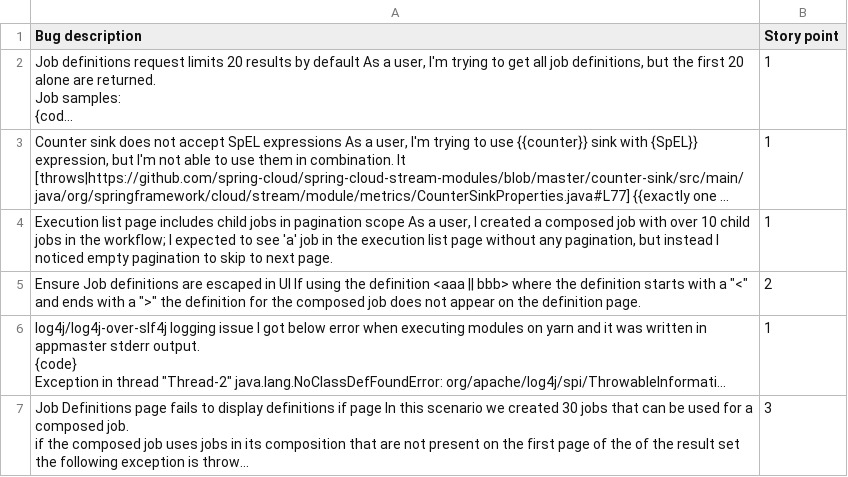
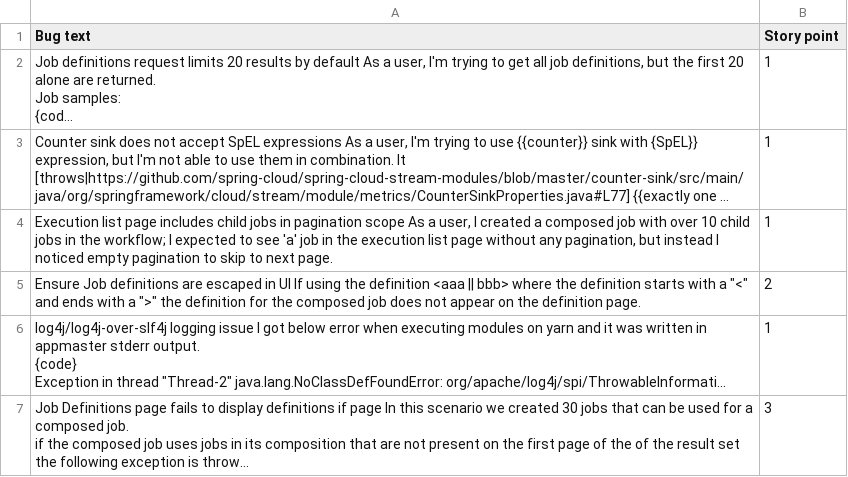
Before and after one commit to kelumsampath/Story_Point_Estimator, a CSV file: src/csv/3_input_dataset1.csv, drawn as a sheet; only a part is shown; long unchanged cells end in …; the diff names each change by its address in the sheet, - before the commit and + after, or states it on an @@ line.

```diff
--- a/src/csv/3_input_dataset1.csv
+++ b/src/csv/3_input_dataset1.csv
-A1: Bug description
+A1: Bug text
```
Also changed, not shown: 1 other file.
